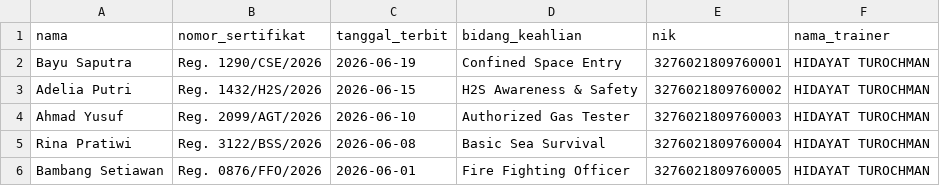
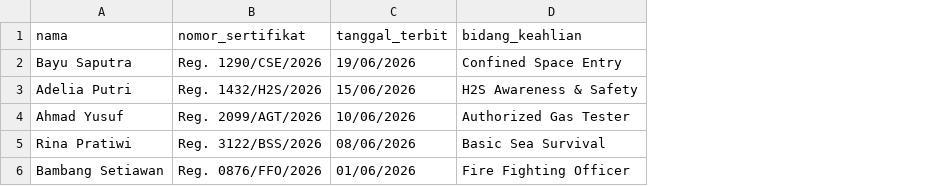
Before and after one commit to adeinfo4545-levi/seal-safety, a CSV file: public/template_sertifikat.csv, drawn as a sheet; the diff names each change by its address in the sheet, - before the commit and + after, or states it on an @@ line.

```diff
--- a/public/template_sertifikat.csv
+++ b/public/template_sertifikat.csv
-column E (nik), rows 2-6: 3276021809760001 | 3276021809760002 | 3276021809760003 | 3276021809760004 | 3276021809760005
-column F (nama_trainer), rows 2-6: all HIDAYAT TUROCHMAN
-C2 (tanggal_terbit): 2026-06-19
+C2 (tanggal_terbit): 19/06/2026
-C3 (tanggal_terbit): 2026-06-15
+C3 (tanggal_terbit): 15/06/2026
-C4 (tanggal_terbit): 2026-06-10
+C4 (tanggal_terbit): 10/06/2026
-C5 (tanggal_terbit): 2026-06-08
+C5 (tanggal_terbit): 08/06/2026
-C6 (tanggal_terbit): 2026-06-01
+C6 (tanggal_terbit): 01/06/2026
```
Also changed, not shown: 9 other files.
